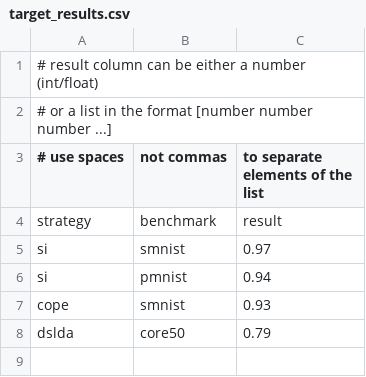
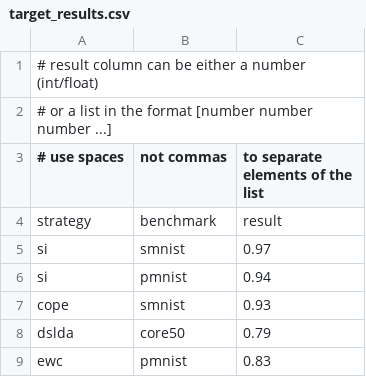
Before and after one commit to ContinualAI/continual-learning-baselines, a CSV file: strategies/target_results.csv, drawn as a sheet.

```diff
--- a/strategies/target_results.csv
+++ b/strategies/target_results.csv
@@ -8 +8,2 @@ cope,smnist,0.93
 dslda,core50,0.79
+ewc,pmnist,0.83
```
Also changed, not shown: 4 other files.
